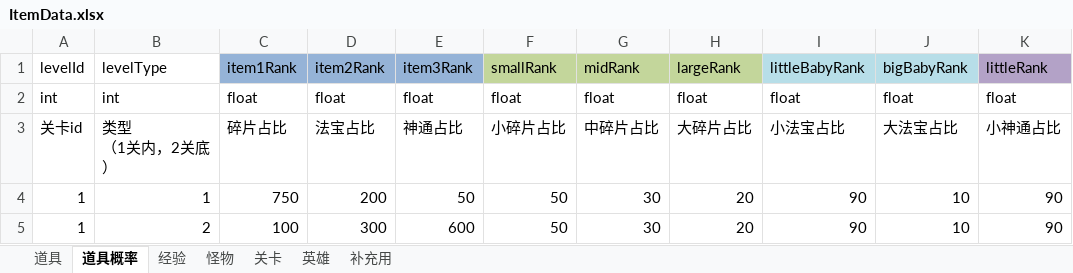
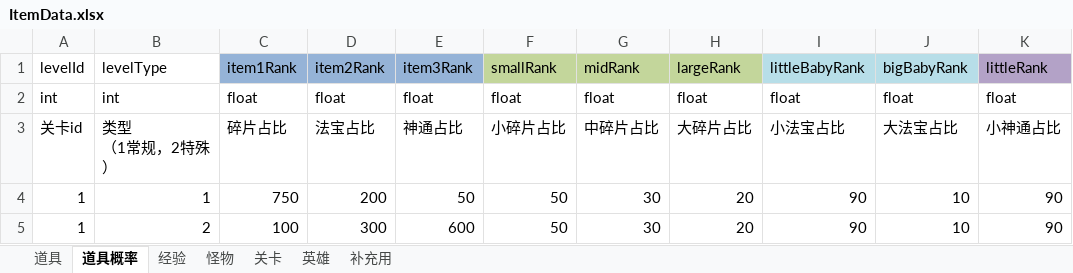
Before and after one commit to weiwei35/LightningEventDemo, an Excel workbook: Assets/Editor/ItemData.xlsx, sheet 道具概率, drawn as a sheet; only a part is shown; values as stored, in another font and other column widths than the file's, no borders; ↵ is a line break in a cell; the diff names each change by its address in the sheet, - before the commit and + after, or states it on an @@ line.

```diff
--- a/Assets/Editor/ItemData.xlsx (sheet 道具概率)
+++ b/Assets/Editor/ItemData.xlsx (sheet 道具概率)
-B3 (levelType): 类型 ↵ （1关内，2关底）
+B3 (levelType): 类型 ↵ （1常规，2特殊）
```
Also changed, not shown: 16 other files.
